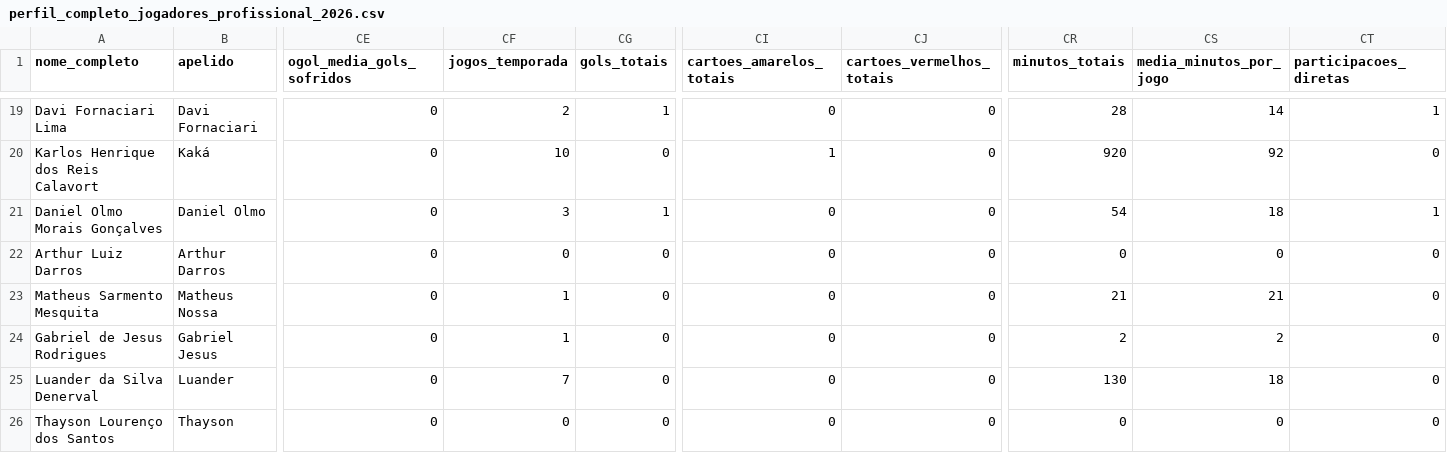
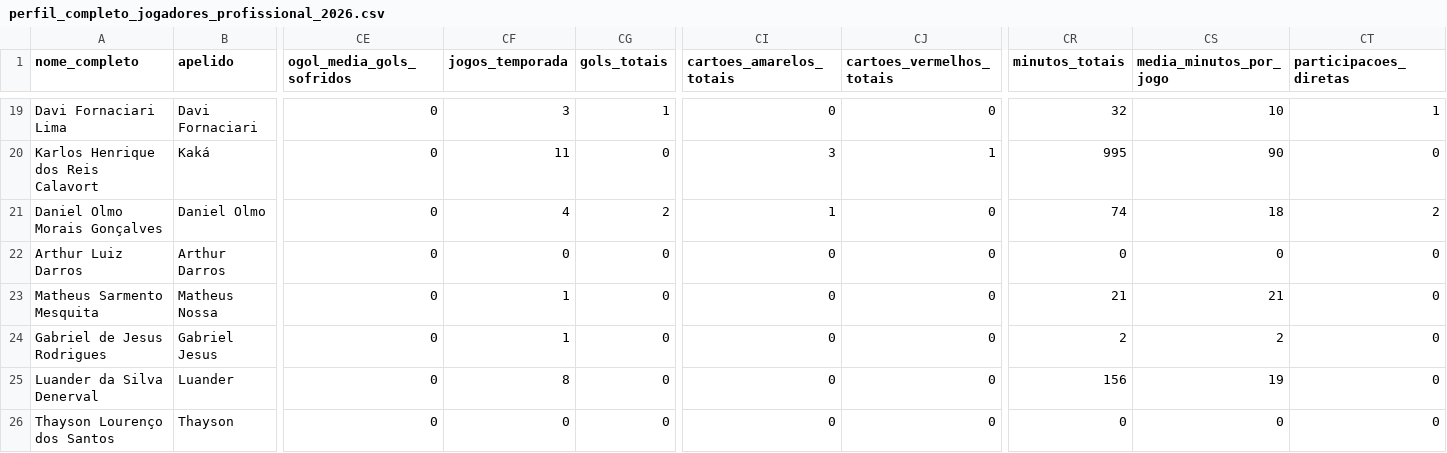
Before and after one commit to Guibfpinto/Web_App_Linhares, a CSV file: perfil_completo_jogadores_profissional_2026.csv, drawn as a sheet; only a part is shown, gaps mark what is left out; the diff covers the shown part only; the diff names each change by its address in the sheet, - before the commit and + after, or states it on an @@ line.

```diff
--- a/perfil_completo_jogadores_profissional_2026.csv
+++ b/perfil_completo_jogadores_profissional_2026.csv
-CF19 (jogos_temporada): 2
+CF19 (jogos_temporada): 3
-CR19 (minutos_totais): 28
+CR19 (minutos_totais): 32
-CS19 (media_minutos_por_jogo): 14
+CS19 (media_minutos_por_jogo): 10
-CF20 (jogos_temporada): 10
+CF20 (jogos_temporada): 11
-CI20 (cartoes_amarelos_totais): 1
+CI20 (cartoes_amarelos_totais): 3
-CJ20 (cartoes_vermelhos_totais): 0
+CJ20 (cartoes_vermelhos_totais): 1
-CR20 (minutos_totais): 920
+CR20 (minutos_totais): 995
-CS20 (media_minutos_por_jogo): 92
+CS20 (media_minutos_por_jogo): 90
-CF21 (jogos_temporada): 3
+CF21 (jogos_temporada): 4
-CG21 (gols_totais): 1
+CG21 (gols_totais): 2
-CI21 (cartoes_amarelos_totais): 0
+CI21 (cartoes_amarelos_totais): 1
-CR21 (minutos_totais): 54
+CR21 (minutos_totais): 74
-CT21 (participacoes_diretas): 1
+CT21 (participacoes_diretas): 2
-CF25 (jogos_temporada): 7
+CF25 (jogos_temporada): 8
-CR25 (minutos_totais): 130
+CR25 (minutos_totais): 156
-CS25 (media_minutos_por_jogo): 18
+CS25 (media_minutos_por_jogo): 19
```
Also changed, not shown: 33 edited cells elsewhere in this file, perfil_completo_comissao_2026.csv, 2 other files.
